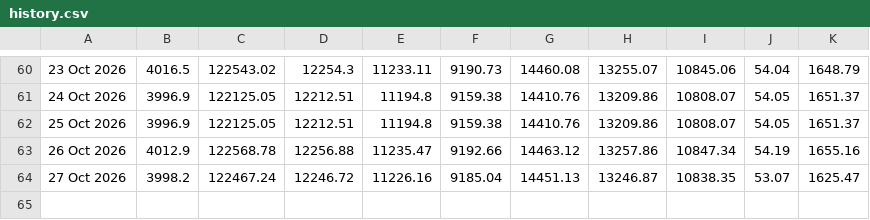
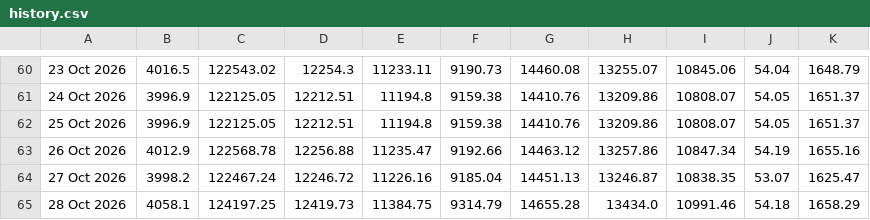
Before and after one commit to SK-Amruth/gold-silver-tracker, a CSV file: data/history.csv, drawn as a sheet; only a part is shown, gaps mark what is left out; the diff names each change by its address in the sheet, - before the commit and + after, or states it on an @@ line.

```diff
--- a/data/history.csv
+++ b/data/history.csv
+row 65: 28 Oct 2026 | 4058.1 | 124197.25 | 12419.73 | 11384.75 | 9314.79 | 14655.28 | 13434.0 | 10991.46 | 54.18 | 1658.29
```
Also changed, not shown: docs/history.csv, 1 other file.
